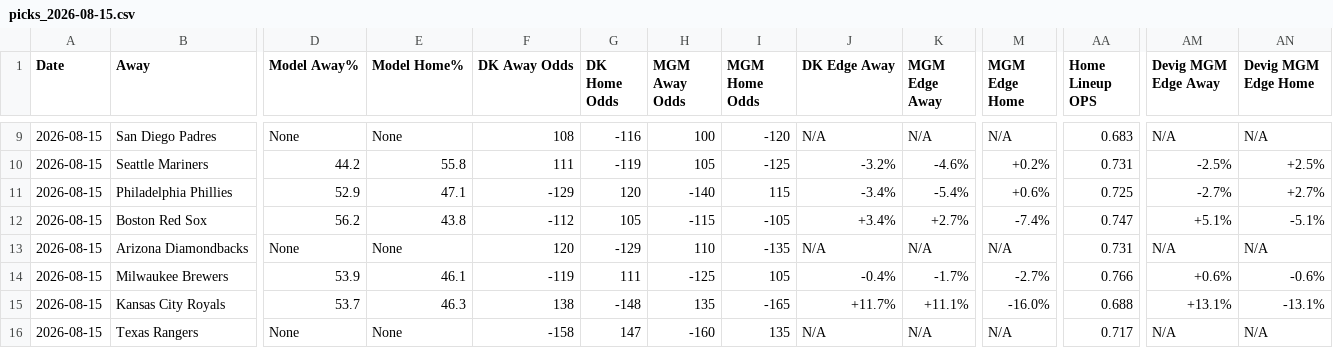
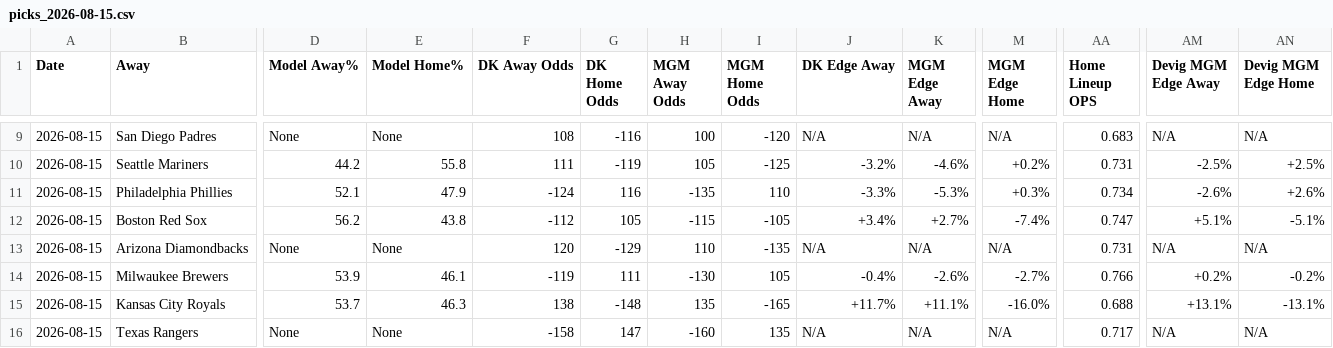
Before and after one commit to myles00price/baseball-model, a CSV file: picks_2026-08-15.csv, drawn as a sheet; only a part is shown, gaps mark what is left out; the diff covers the shown part only; the diff names each change by its address in the sheet, - before the commit and + after, or states it on an @@ line.

Commit message:
lineup lock update 2026-08-15

```diff
--- a/picks_2026-08-15.csv
+++ b/picks_2026-08-15.csv
-D11 (Model Away%): 52.9
+D11 (Model Away%): 52.1
-E11 (Model Home%): 47.1
+E11 (Model Home%): 47.9
-F11 (DK Away Odds): -129
+F11 (DK Away Odds): -124
-G11 (DK Home Odds): 120
+G11 (DK Home Odds): 116
-H11 (MGM Away Odds): -140
+H11 (MGM Away Odds): -135
-I11 (MGM Home Odds): 115
+I11 (MGM Home Odds): 110
-J11 (DK Edge Away): -3.4%
+J11 (DK Edge Away): -3.3%
-K11 (MGM Edge Away): -5.4%
+K11 (MGM Edge Away): -5.3%
-M11 (MGM Edge Home): +0.6%
+M11 (MGM Edge Home): +0.3%
-AA11 (Home Lineup OPS): 0.725
+AA11 (Home Lineup OPS): 0.734
-AM11 (Devig MGM Edge Away): -2.7%
+AM11 (Devig MGM Edge Away): -2.6%
-AN11 (Devig MGM Edge Home): +2.7%
+AN11 (Devig MGM Edge Home): +2.6%
-H14 (MGM Away Odds): -125
+H14 (MGM Away Odds): -130
-K14 (MGM Edge Away): -1.7%
+K14 (MGM Edge Away): -2.6%
-AM14 (Devig MGM Edge Away): +0.6%
+AM14 (Devig MGM Edge Away): +0.2%
-AN14 (Devig MGM Edge Home): -0.6%
+AN14 (Devig MGM Edge Home): -0.2%
```
Also changed, not shown: 37 edited cells elsewhere in this file, 3 other files.
